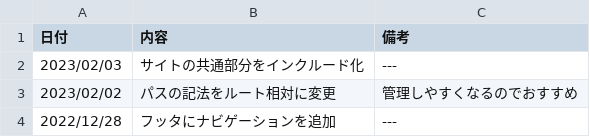
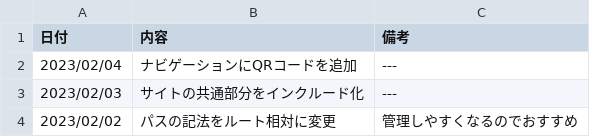
Before and after one commit to splaika135/NITAC_map, a CSV file: news.csv, drawn as a sheet; only a part is shown; the shorter side is filled out with more unchanged rows; the diff names each change by its address in the sheet, - before the commit and + after, or states it on an @@ line.

Commit message:
Update news.csv

```diff
--- a/news.csv
+++ b/news.csv
+row 2: 2023/02/04 | ナビゲーションにQRコードを追加 | ---
```
